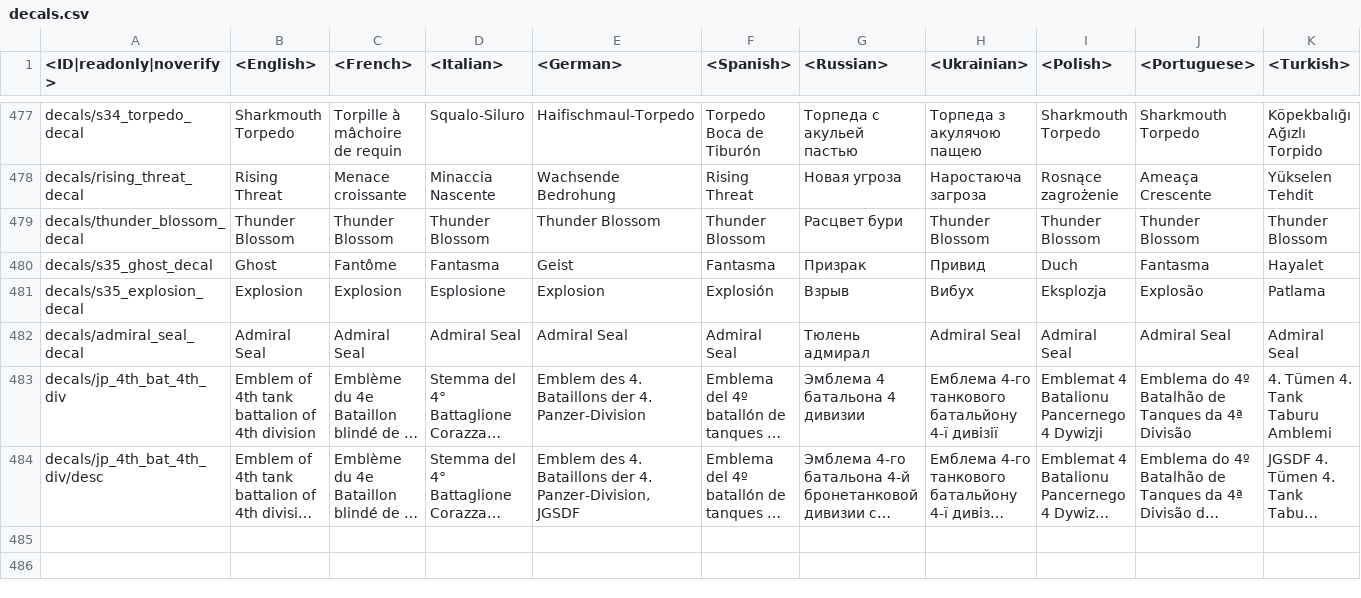
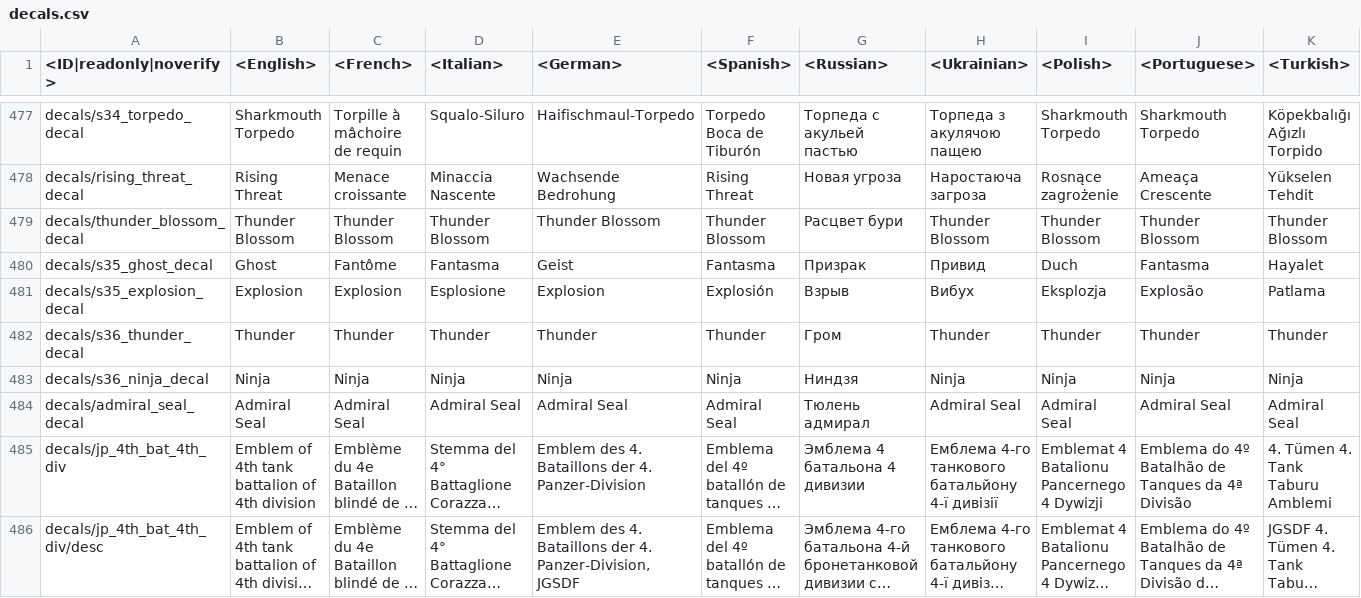
Before and after one commit to gszabi99/War-Thunder-Mobile-Datamine, a CSV file: lang.vromfs.bin_u/lang/decals.csv, drawn as a sheet; only a part is shown, gaps mark what is left out; long unchanged cells end in …; rows hold the shown columns only; the diff names each change by its address in the sheet, - before the commit and + after, or states it on an @@ line.

```diff
--- a/lang.vromfs.bin_u/lang/decals.csv
+++ b/lang.vromfs.bin_u/lang/decals.csv
+row 482: decals/s36_thunder_decal | Thunder | Thunder | Thunder | Thunder | Thunder | Гром | Thunder | Thunder | Thunder | Thunder
+row 483: decals/s36_ninja_decal | Ninja | Ninja | Ninja | Ninja | Ninja | Ниндзя | Ninja | Ninja | Ninja | Ninja
```
Also changed, not shown: 12 other files.
